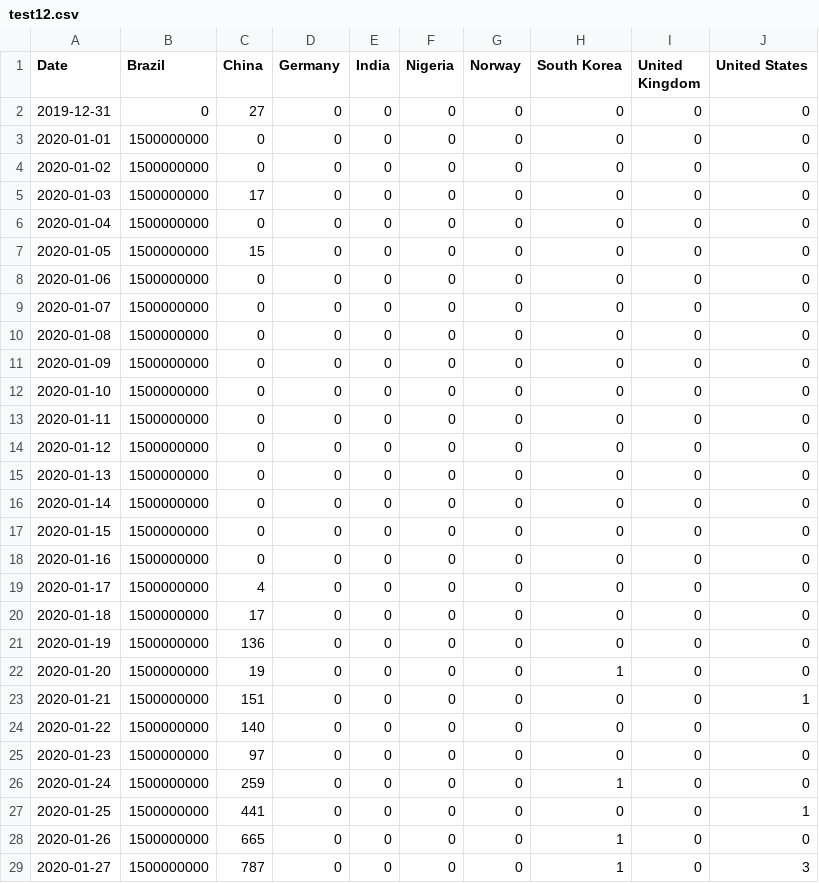
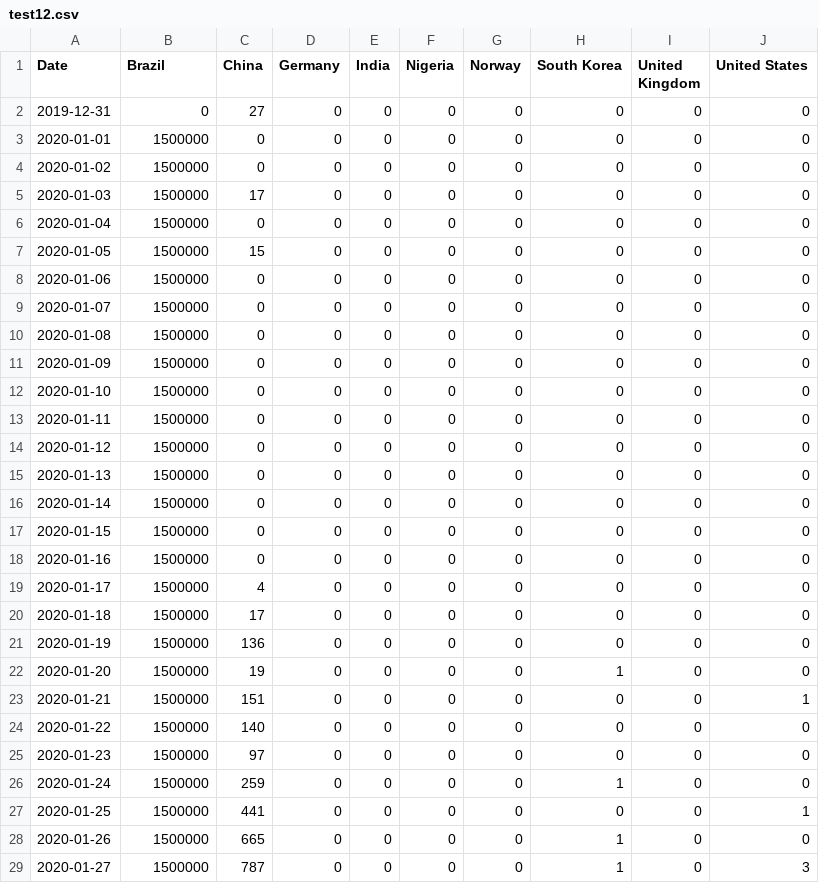
Before and after one commit to 0HugoHu/ECE551, a CSV file: 043_eval1/test12.csv, drawn as a sheet; only a part is shown; the diff covers the shown part only.

```diff
--- a/043_eval1/test12.csv
+++ b/043_eval1/test12.csv
@@ -2,28 +2,28 @@ Date,Brazil,China,Germany,India,Nigeria,Norway,South Korea,United Kingdom,United
 2019-12-31,0,27,0,0,0,0,0,0,0
-2020-01-01,1500000000,0,0,0,0,0,0,0,0
-2020-01-02,1500000000,0,0,0,0,0,0,0,0
-2020-01-03,1500000000,17,0,0,0,0,0,0,0
-2020-01-04,1500000000,0,0,0,0,0,0,0,0
-2020-01-05,1500000000,15,0,0,0,0,0,0,0
-2020-01-06,1500000000,0,0,0,0,0,0,0,0
-2020-01-07,1500000000,0,0,0,0,0,0,0,0
-2020-01-08,1500000000,0,0,0,0,0,0,0,0
-2020-01-09,1500000000,0,0,0,0,0,0,0,0
-2020-01-10,1500000000,0,0,0,0,0,0,0,0
-2020-01-11,1500000000,0,0,0,0,0,0,0,0
-2020-01-12,1500000000,0,0,0,0,0,0,0,0
-2020-01-13,1500000000,0,0,0,0,0,0,0,0
-2020-01-14,1500000000,0,0,0,0,0,0,0,0
-2020-01-15,1500000000,0,0,0,0,0,0,0,0
-2020-01-16,1500000000,0,0,0,0,0,0,0,0
-2020-01-17,1500000000,4,0,0,0,0,0,0,0
-2020-01-18,1500000000,17,0,0,0,0,0,0,0
-2020-01-19,1500000000,136,0,0,0,0,0,0,0
-2020-01-20,1500000000,19,0,0,0,0,1,0,0
-2020-01-21,1500000000,151,0,0,0,0,0,0,1
-2020-01-22,1500000000,140,0,0,0,0,0,0,0
-2020-01-23,1500000000,97,0,0,0,0,0,0,0
-2020-01-24,1500000000,259,0,0,0,0,1,0,0
-2020-01-25,1500000000,441,0,0,0,0,0,0,1
-2020-01-26,1500000000,665,0,0,0,0,1,0,0
-2020-01-27,1500000000,787,0,0,0,0,1,0,3
+2020-01-01,1500000,0,0,0,0,0,0,0,0
+2020-01-02,1500000,0,0,0,0,0,0,0,0
+2020-01-03,1500000,17,0,0,0,0,0,0,0
+2020-01-04,1500000,0,0,0,0,0,0,0,0
+2020-01-05,1500000,15,0,0,0,0,0,0,0
+2020-01-06,1500000,0,0,0,0,0,0,0,0
+2020-01-07,1500000,0,0,0,0,0,0,0,0
+2020-01-08,1500000,0,0,0,0,0,0,0,0
+2020-01-09,1500000,0,0,0,0,0,0,0,0
+2020-01-10,1500000,0,0,0,0,0,0,0,0
+2020-01-11,1500000,0,0,0,0,0,0,0,0
+2020-01-12,1500000,0,0,0,0,0,0,0,0
+2020-01-13,1500000,0,0,0,0,0,0,0,0
+2020-01-14,1500000,0,0,0,0,0,0,0,0
+2020-01-15,1500000,0,0,0,0,0,0,0,0
+2020-01-16,1500000,0,0,0,0,0,0,0,0
+2020-01-17,1500000,4,0,0,0,0,0,0,0
+2020-01-18,1500000,17,0,0,0,0,0,0,0
+2020-01-19,1500000,136,0,0,0,0,0,0,0
+2020-01-20,1500000,19,0,0,0,0,1,0,0
+2020-01-21,1500000,151,0,0,0,0,0,0,1
+2020-01-22,1500000,140,0,0,0,0,0,0,0
+2020-01-23,1500000,97,0,0,0,0,0,0,0
+2020-01-24,1500000,259,0,0,0,0,1,0,0
+2020-01-25,1500000,441,0,0,0,0,0,0,1
+2020-01-26,1500000,665,0,0,0,0,1,0,0
+2020-01-27,1500000,787,0,0,0,0,1,0,3
```
Also changed, not shown: 4 edited cells elsewhere in this file, 043_eval1/daily_small.csv, 1 other file.
